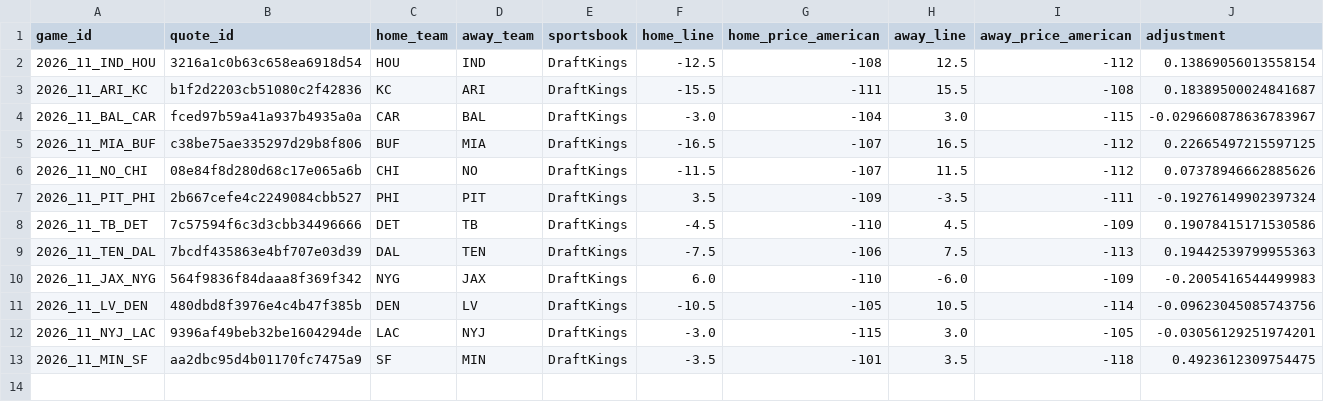
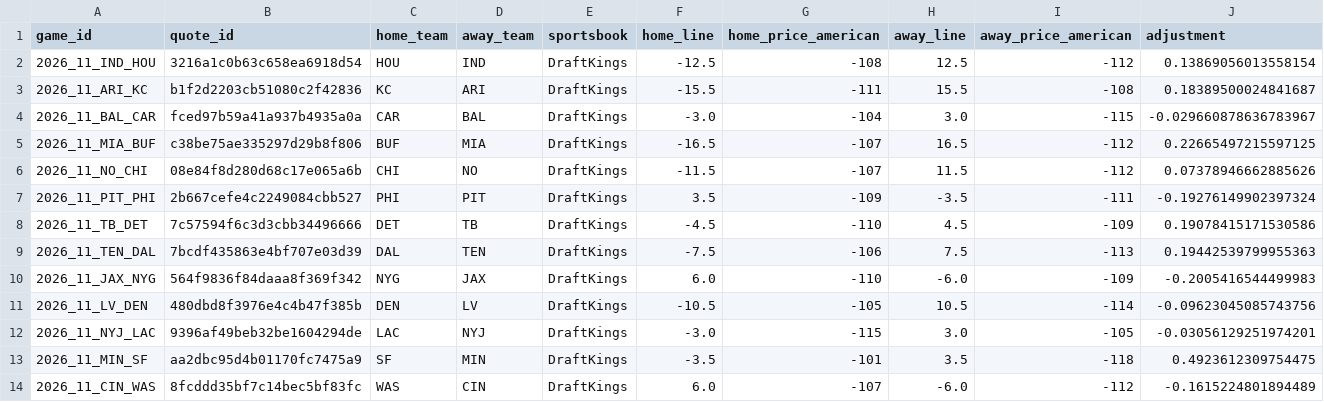
Before and after one commit to zachpierce2/nfl-prediction-model, a CSV file: data/auto_market/advanced_shadow/epa_baseline/forecasts.csv, drawn as a sheet; only a part is shown; rows hold the shown columns only; the diff names each change by its address in the sheet, - before the commit and + after, or states it on an @@ line.

```diff
--- a/data/auto_market/advanced_shadow/epa_baseline/forecasts.csv
+++ b/data/auto_market/advanced_shadow/epa_baseline/forecasts.csv
+row 14: 2026_11_CIN_WAS | 8fcddd35bf7c14bec5bf83fc | WAS | CIN | DraftKings | 6.0 | -107 | -6.0 | -112 | -0.1615224801894489
```
Also changed, not shown: data/auto_market/advanced_shadow/epa_explosive/forecasts.csv, data/auto_market/advanced_shadow/epa_pressure/forecasts.csv, 50 other files.
